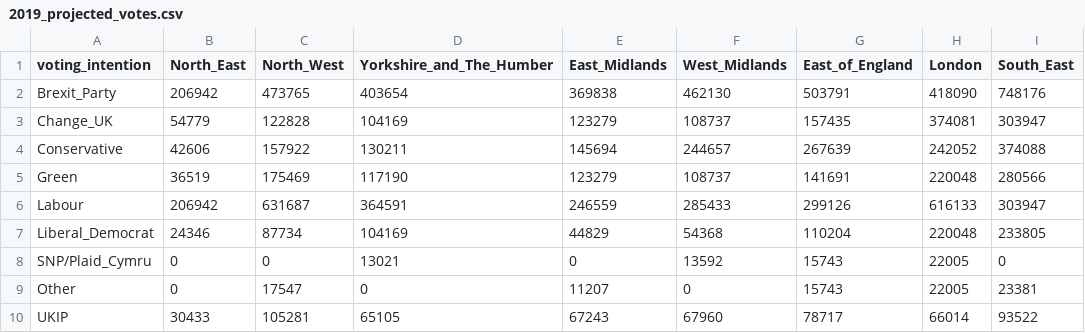
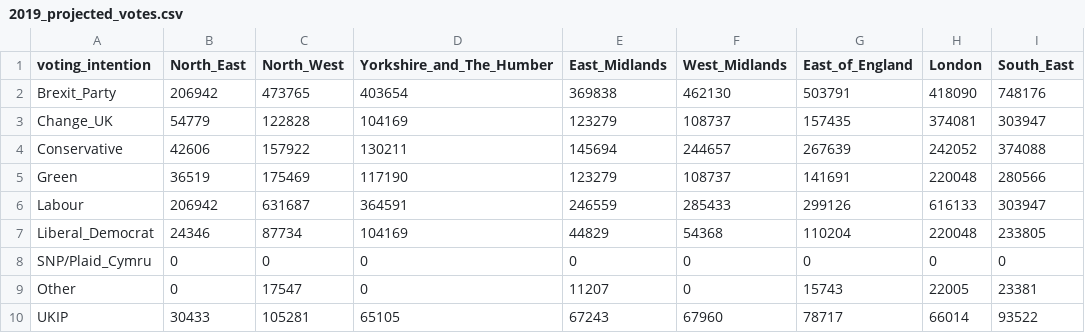
Before and after one commit to remainvoter/eu2019, a CSV file: input/2019_projected_votes.csv, drawn as a sheet; only a part is shown; the diff names each change by its address in the sheet, - before the commit and + after, or states it on an @@ line.

Commit message:
Only vote SNP and Plaid in Wales and Scotland

```diff
--- a/input/2019_projected_votes.csv
+++ b/input/2019_projected_votes.csv
-D8 (Yorkshire_and_The_Humber): 13021
+D8 (Yorkshire_and_The_Humber): 0
-F8 (West_Midlands): 13592
+F8 (West_Midlands): 0
-G8 (East_of_England): 15743
+G8 (East_of_England): 0
-H8 (London): 22005
+H8 (London): 0
```
